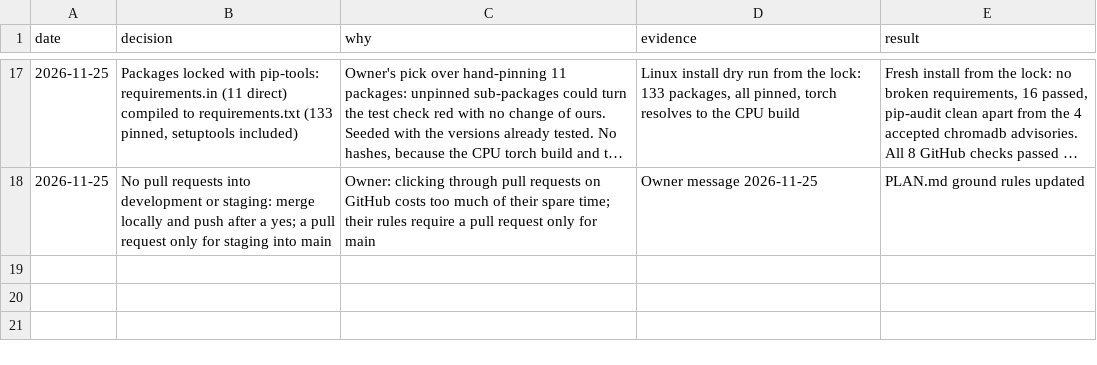
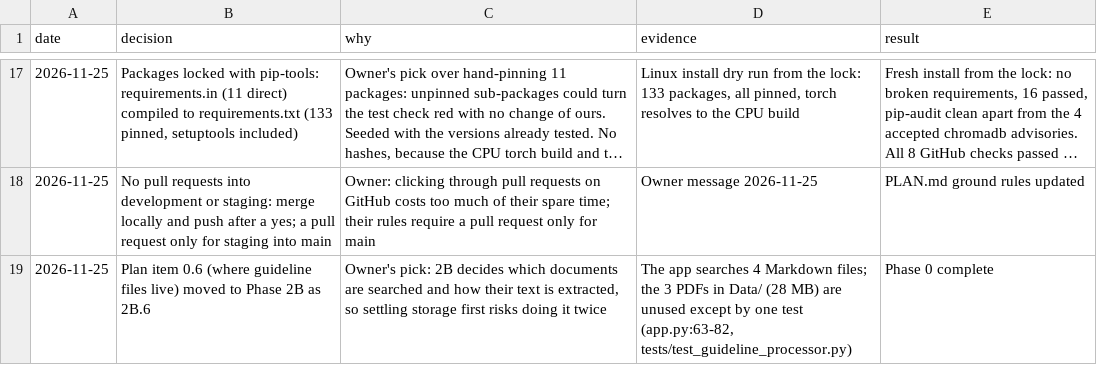
Before and after one commit to atwine/artemis-hiv, a TSV file: docs/decisions.tsv, drawn as a sheet; only a part is shown, gaps mark what is left out; long unchanged cells end in ….

```diff
--- a/docs/decisions.tsv
+++ b/docs/decisions.tsv
@@ -18 +18,2 @@ date	decision	why	evidence	result
 2026-11-25	No pull requests into development or staging: merge locally and push after a yes; a pull request only for staging into main	Owner: clicking through pull requests on GitHub costs too much of their spare time; their rules require a pull request only for main	Owner message 2026-11-25	PLAN.md ground rules updated
+2026-11-25	Plan item 0.6 (where guideline files live) moved to Phase 2B as 2B.6	Owner's pick: 2B decides which documents are searched and how their text is extracted, so settling storage first risks doing it twice	The app searches 4 Markdown files; the 3 PDFs in Data/ (28 MB) are unused except by one test (app.py:63-82, tests/test_guideline_processor.py)	Phase 0 complete
```
Also changed, not shown: 1 other file.
